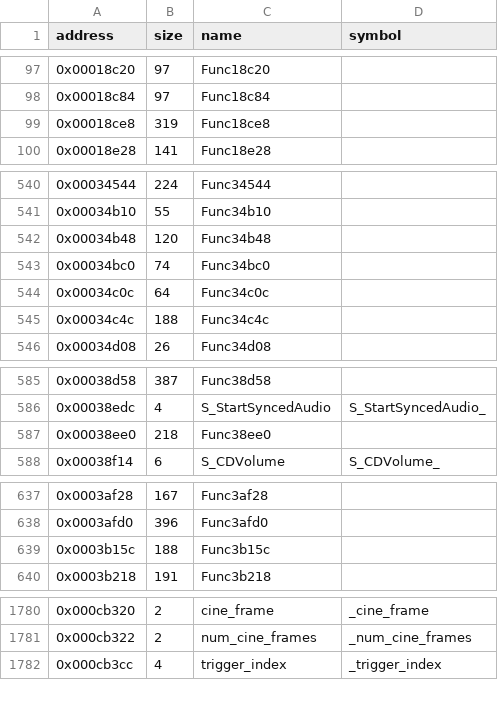
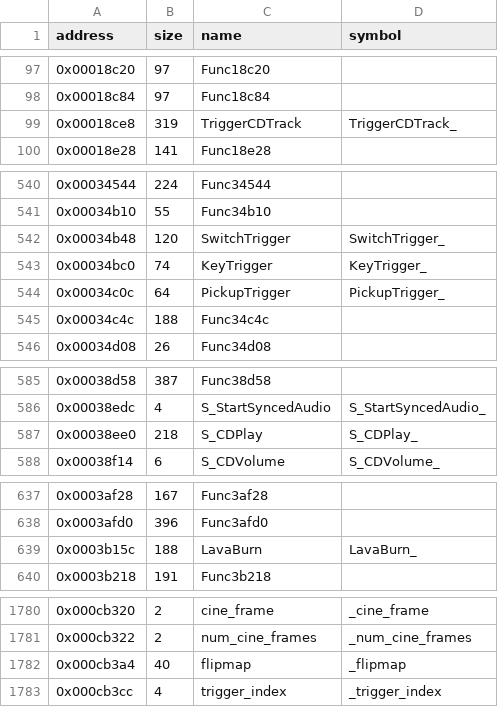
Before and after one commit to LostArtefacts/tr01, a CSV file: config/symbols.csv, drawn as a sheet; only a part is shown, gaps mark what is left out.

Commit message:
Decompile TestTriggers (0x17a40)

```diff
--- a/config/symbols.csv
+++ b/config/symbols.csv
@@ -98,3 +98,3 @@ address,size,name,symbol
 0x00018c84,97,Func18c84,
-0x00018ce8,319,Func18ce8,
+0x00018ce8,319,TriggerCDTrack,TriggerCDTrack_
 0x00018e28,141,Func18e28,
@@ -541,5 +541,5 @@ address,size,name,symbol
 0x00034b10,55,Func34b10,
-0x00034b48,120,Func34b48,
-0x00034bc0,74,Func34bc0,
-0x00034c0c,64,Func34c0c,
+0x00034b48,120,SwitchTrigger,SwitchTrigger_
+0x00034bc0,74,KeyTrigger,KeyTrigger_
+0x00034c0c,64,PickupTrigger,PickupTrigger_
 0x00034c4c,188,Func34c4c,
@@ -586,3 +586,3 @@ address,size,name,symbol
 0x00038edc,4,S_StartSyncedAudio,S_StartSyncedAudio_
-0x00038ee0,218,Func38ee0,
+0x00038ee0,218,S_CDPlay,S_CDPlay_
 0x00038f14,6,S_CDVolume,S_CDVolume_
@@ -638,3 +638,3 @@ address,size,name,symbol
 0x0003afd0,396,Func3afd0,
-0x0003b15c,188,Func3b15c,
+0x0003b15c,188,LavaBurn,LavaBurn_
 0x0003b218,191,Func3b218,
@@ -1781,2 +1781,3 @@ address,size,name,symbol
 0x000cb322,2,num_cine_frames,_num_cine_frames
+0x000cb3a4,40,flipmap,_flipmap
 0x000cb3cc,4,trigger_index,_trigger_index
```
Also changed, not shown: 8 other files.
